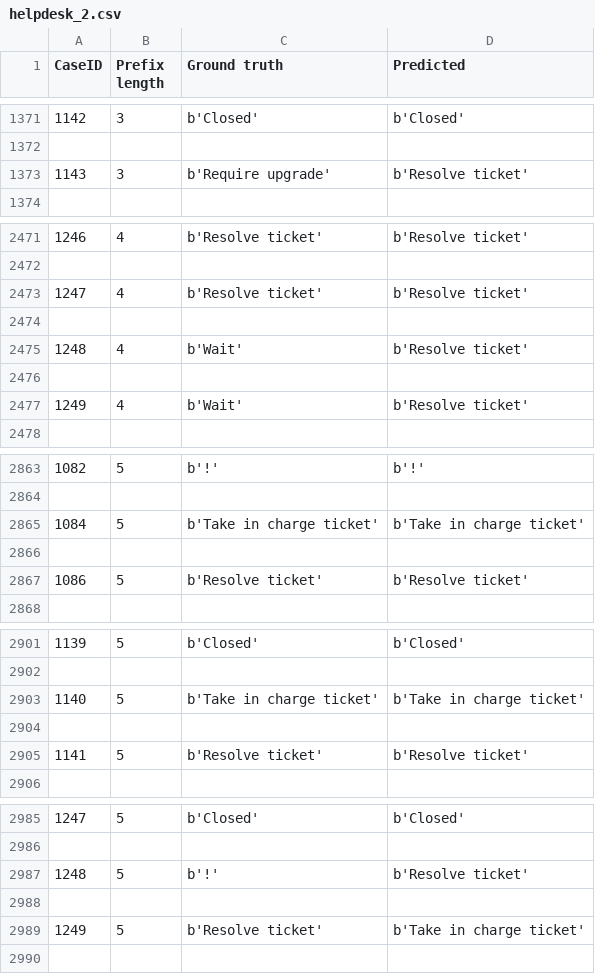
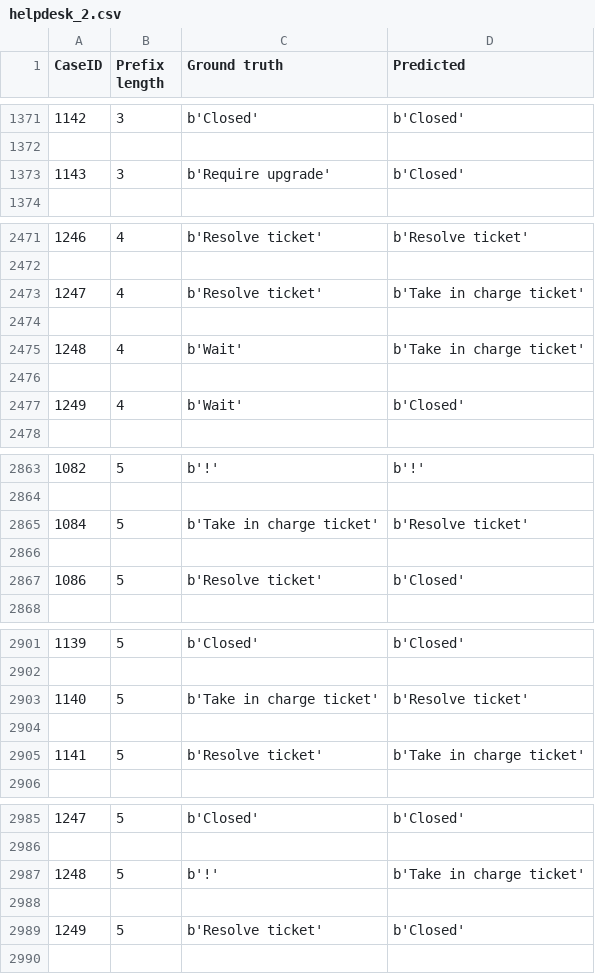
Before and after one commit to fau-is/xnap-sa, a CSV file: xnap/nap/results/helpdesk_2.csv, drawn as a sheet; only a part is shown, gaps mark what is left out; the diff covers the shown part only.

```diff
--- a/xnap/nap/results/helpdesk_2.csv
+++ b/xnap/nap/results/helpdesk_2.csv
@@ -1372,3 +1372,3 @@ CaseID;Prefix length;Ground truth;Predicted
 
-1143;3;b'Require upgrade';b'Resolve ticket'
+1143;3;b'Require upgrade';b'Closed'
 
@@ -2472,7 +2472,7 @@ CaseID;Prefix length;Ground truth;Predicted
 
-1247;4;b'Resolve ticket';b'Resolve ticket'
+1247;4;b'Resolve ticket';b'Take in charge ticket'
 
-1248;4;b'Wait';b'Resolve ticket'
+1248;4;b'Wait';b'Take in charge ticket'
 
-1249;4;b'Wait';b'Resolve ticket'
+1249;4;b'Wait';b'Closed'
 
@@ -2864,5 +2864,5 @@ CaseID;Prefix length;Ground truth;Predicted
 
-1084;5;b'Take in charge ticket';b'Take in charge ticket'
+1084;5;b'Take in charge ticket';b'Resolve ticket'
 
-1086;5;b'Resolve ticket';b'Resolve ticket'
+1086;5;b'Resolve ticket';b'Closed'
 
@@ -2902,5 +2902,5 @@ CaseID;Prefix length;Ground truth;Predicted
 
-1140;5;b'Take in charge ticket';b'Take in charge ticket'
+1140;5;b'Take in charge ticket';b'Resolve ticket'
 
-1141;5;b'Resolve ticket';b'Resolve ticket'
+1141;5;b'Resolve ticket';b'Take in charge ticket'
 
@@ -2986,5 +2986,5 @@ CaseID;Prefix length;Ground truth;Predicted
 
-1248;5;b'!';b'Resolve ticket'
+1248;5;b'!';b'Take in charge ticket'
 
-1249;5;b'Resolve ticket';b'Take in charge ticket'
+1249;5;b'Resolve ticket';b'Closed'
 
```
Also changed, not shown: 60 edited cells elsewhere in this file, xnap/nap/results/helpdesk_1.csv, xnap/nap/results/helpdesk_3.csv, 20 other files.
